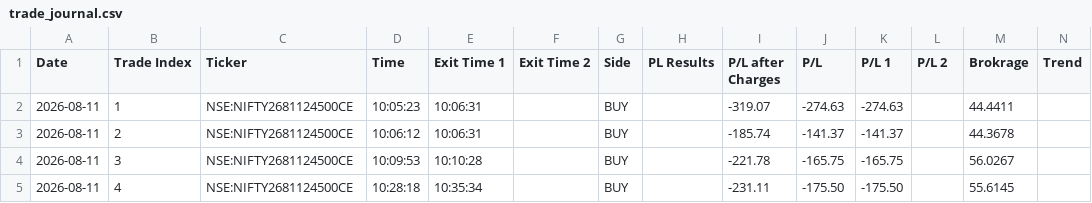
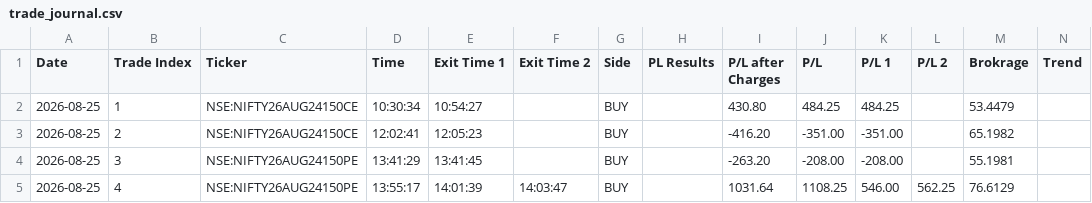
Before and after one commit to ParmpalSinghGill/TradeJournalMoniter, a CSV file: trade_journal.csv, drawn as a sheet; only a part is shown; the diff covers the shown part only; the diff names each change by its address in the sheet, - before the commit and + after, or states it on an @@ line.

```diff
--- a/trade_journal.csv
+++ b/trade_journal.csv
-A2:A5 (Date): 2026-08-11
+A2:A5 (Date): 2026-08-25
-C2:C3 (Ticker): NSE:NIFTY2681124500CE
+C2:C3 (Ticker): NSE:NIFTY26AUG24150CE
-D2 (Time): 10:05:23
+D2 (Time): 10:30:34
-E2 (Exit Time 1): 10:06:31
+E2 (Exit Time 1): 10:54:27
-I2 (P/L after Charges): -319.07
+I2 (P/L after Charges): 430.80
-J2 (P/L): -274.63
+J2 (P/L): 484.25
-K2 (P/L 1): -274.63
+K2 (P/L 1): 484.25
-M2 (Brokrage): 44.4411
+M2 (Brokrage): 53.4479
-D3 (Time): 10:06:12
+D3 (Time): 12:02:41
-E3 (Exit Time 1): 10:06:31
+E3 (Exit Time 1): 12:05:23
-I3 (P/L after Charges): -185.74
+I3 (P/L after Charges): -416.20
-J3 (P/L): -141.37
+J3 (P/L): -351.00
-K3 (P/L 1): -141.37
+K3 (P/L 1): -351.00
-M3 (Brokrage): 44.3678
+M3 (Brokrage): 65.1982
-C4:C5 (Ticker): NSE:NIFTY2681124500CE
+C4:C5 (Ticker): NSE:NIFTY26AUG24150PE
-D4 (Time): 10:09:53
+D4 (Time): 13:41:29
-E4 (Exit Time 1): 10:10:28
+E4 (Exit Time 1): 13:41:45
-I4 (P/L after Charges): -221.78
+I4 (P/L after Charges): -263.20
-J4 (P/L): -165.75
+J4 (P/L): -208.00
-K4 (P/L 1): -165.75
+K4 (P/L 1): -208.00
-M4 (Brokrage): 56.0267
+M4 (Brokrage): 55.1981
-D5 (Time): 10:28:18
+D5 (Time): 13:55:17
-E5 (Exit Time 1): 10:35:34
+E5 (Exit Time 1): 14:01:39
-F5 (Exit Time 2): (empty)
+F5 (Exit Time 2): 14:03:47
-I5 (P/L after Charges): -231.11
+I5 (P/L after Charges): 1031.64
-J5 (P/L): -175.50
+J5 (P/L): 1108.25
-K5 (P/L 1): -175.50
+K5 (P/L 1): 546.00
-L5 (P/L 2): (empty)
+L5 (P/L 2): 562.25
-M5 (Brokrage): 55.6145
+M5 (Brokrage): 76.6129
```
Also changed, not shown: 1 added row and 27 edited cells elsewhere in this file, 7 other files.
